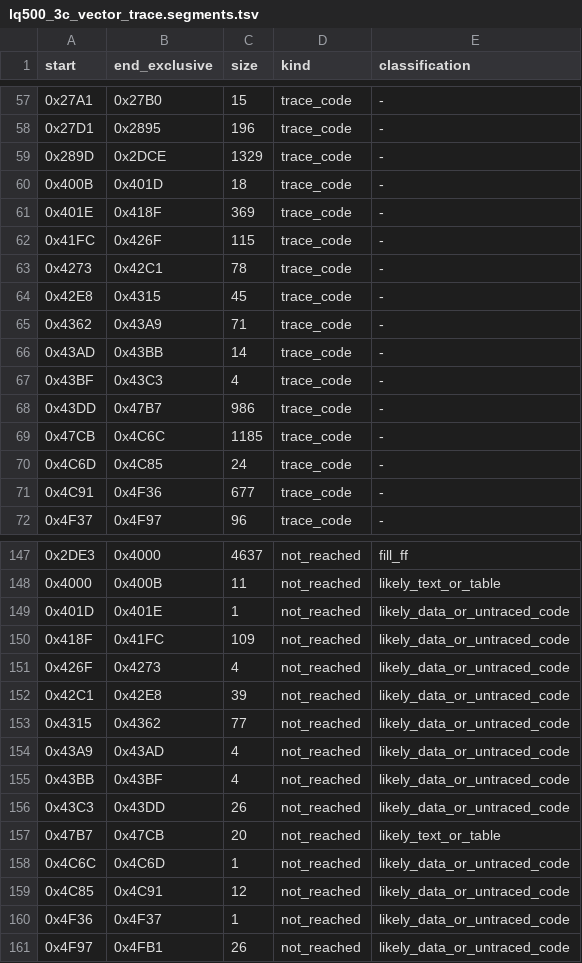
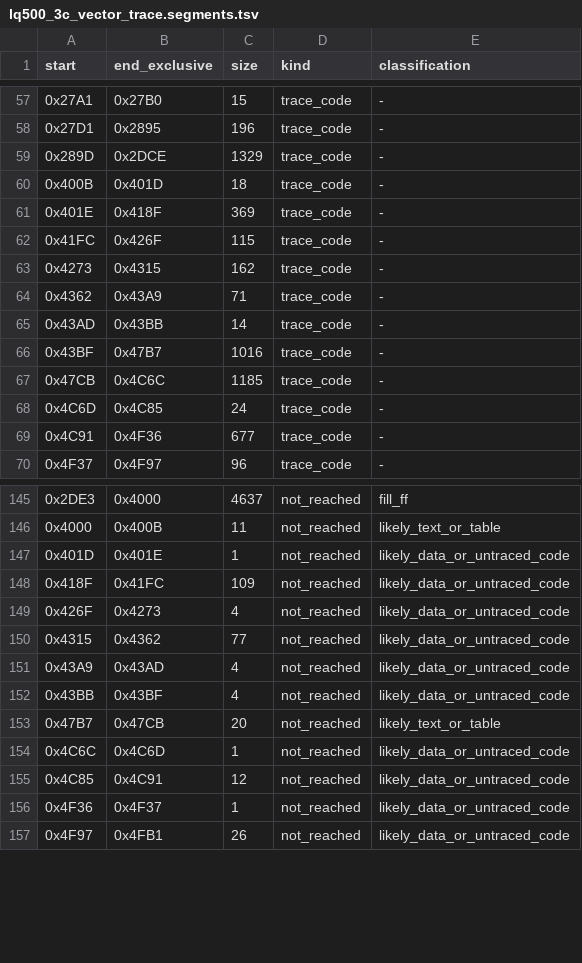
Before and after one commit to RealDeuce/epsonLQ500, a TSV file: data/lq500_3c_vector_trace.segments.tsv, drawn as a sheet; only a part is shown, gaps mark what is left out.

```diff
--- a/data/lq500_3c_vector_trace.segments.tsv
+++ b/data/lq500_3c_vector_trace.segments.tsv
@@ -62,8 +62,6 @@ start	end_exclusive	size	kind	classification
 0x41FC	0x426F	115	trace_code	-
-0x4273	0x42C1	78	trace_code	-
-0x42E8	0x4315	45	trace_code	-
+0x4273	0x4315	162	trace_code	-
 0x4362	0x43A9	71	trace_code	-
 0x43AD	0x43BB	14	trace_code	-
-0x43BF	0x43C3	4	trace_code	-
-0x43DD	0x47B7	986	trace_code	-
+0x43BF	0x47B7	1016	trace_code	-
 0x47CB	0x4C6C	1185	trace_code	-
@@ -151,3 +149,2 @@ start	end_exclusive	size	kind	classification
 0x426F	0x4273	4	not_reached	likely_data_or_untraced_code
-0x42C1	0x42E8	39	not_reached	likely_data_or_untraced_code
 0x4315	0x4362	77	not_reached	likely_data_or_untraced_code
@@ -155,3 +152,2 @@ start	end_exclusive	size	kind	classification
 0x43BB	0x43BF	4	not_reached	likely_data_or_untraced_code
-0x43C3	0x43DD	26	not_reached	likely_data_or_untraced_code
 0x47B7	0x47CB	20	not_reached	likely_text_or_table
```
Also changed, not shown: data/lq500_3c_trace_roots.tsv, data/lq500_3c_vector_trace.frontier.tsv, 6 other files.
